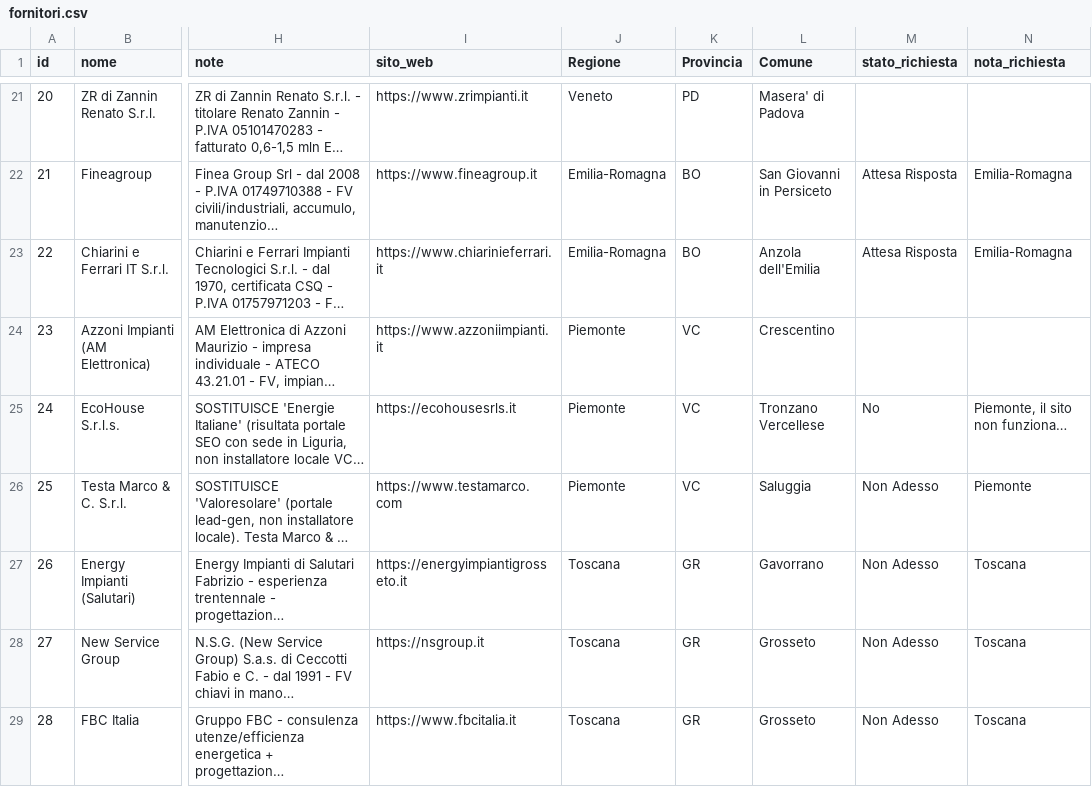
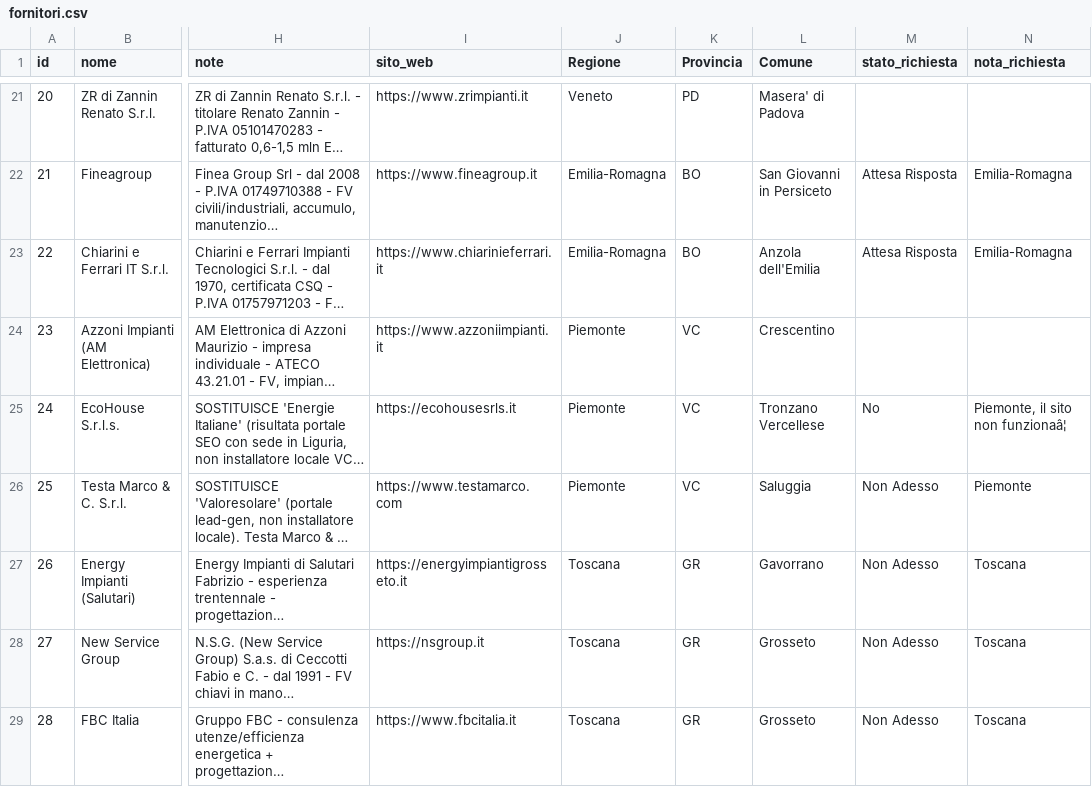
Before and after one commit to JoeBosi/EPS_Mappa_Impianti, a CSV file: fornitori.csv, drawn as a sheet; only a part is shown, gaps mark what is left out; long unchanged cells end in …; the diff covers the shown part only; the diff names each change by its address in the sheet, - before the commit and + after, or states it on an @@ line.

```diff
--- a/fornitori.csv
+++ b/fornitori.csv
-N25 (nota_richiesta): Piemonte, il sito non funziona…
+N25 (nota_richiesta): Piemonte, il sito non funzionaâ¦
```
Also changed, not shown: 17 edited cells elsewhere in this file.
